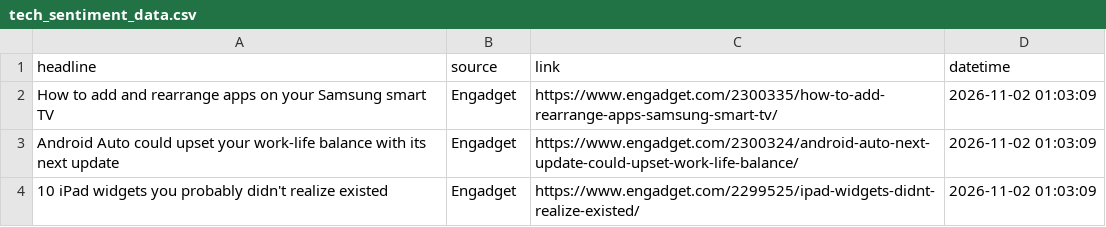
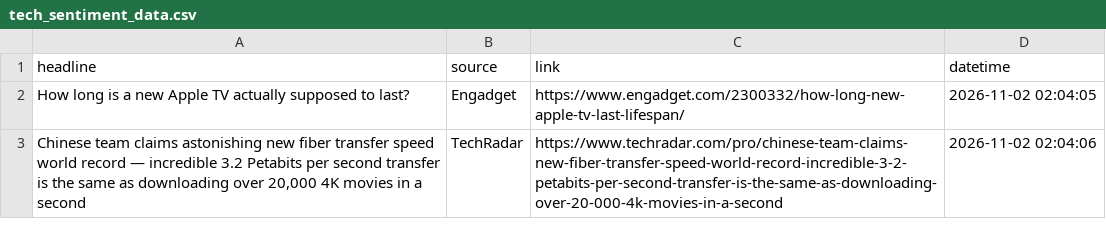
Before and after one commit to Karen2007/Tech-News-Sentiment, a CSV file: tech_sentiment_data.csv, drawn as a sheet.

```diff
--- a/tech_sentiment_data.csv
+++ b/tech_sentiment_data.csv
@@ -1,4 +1,3 @@
 headline,source,link,datetime
-How to add and rearrange apps on your Samsung smart TV,Engadget,https://www.engadget.com/2300335/how-to-add-rearrange-apps-samsung-smart-tv/,2026-11-02 01:03:09
-Android Auto could upset your work-life balance with its next update,Engadget,https://www.engadget.com/2300324/android-auto-next-update-could-upset-work-life-balance/,2026-11-02 01:03:09
-10 iPad widgets you probably didn't realize existed,Engadget,https://www.engadget.com/2299525/ipad-widgets-didnt-realize-existed/,2026-11-02 01:03:09
+How long is a new Apple TV actually supposed to last?,Engadget,https://www.engadget.com/2300332/how-long-new-apple-tv-last-lifespan/,2026-11-02 02:04:05
+"Chinese team claims astonishing new fiber transfer speed world record — incredible 3.2 Petabits per second transfer is the same as downloading over 20,000 4K movies in a second",TechRadar,https://www.techradar.com/pro/chinese-team-claims-new-fiber-transfer-speed-world-record-incredible-3-2-petabits-per-second-transfer-is-the-same-as-downloading-over-20-000-4k-movies-in-a-second,2026-11-02 02:04:06
```
Also changed, not shown: sentiment_index_history.csv, 1 other file.
